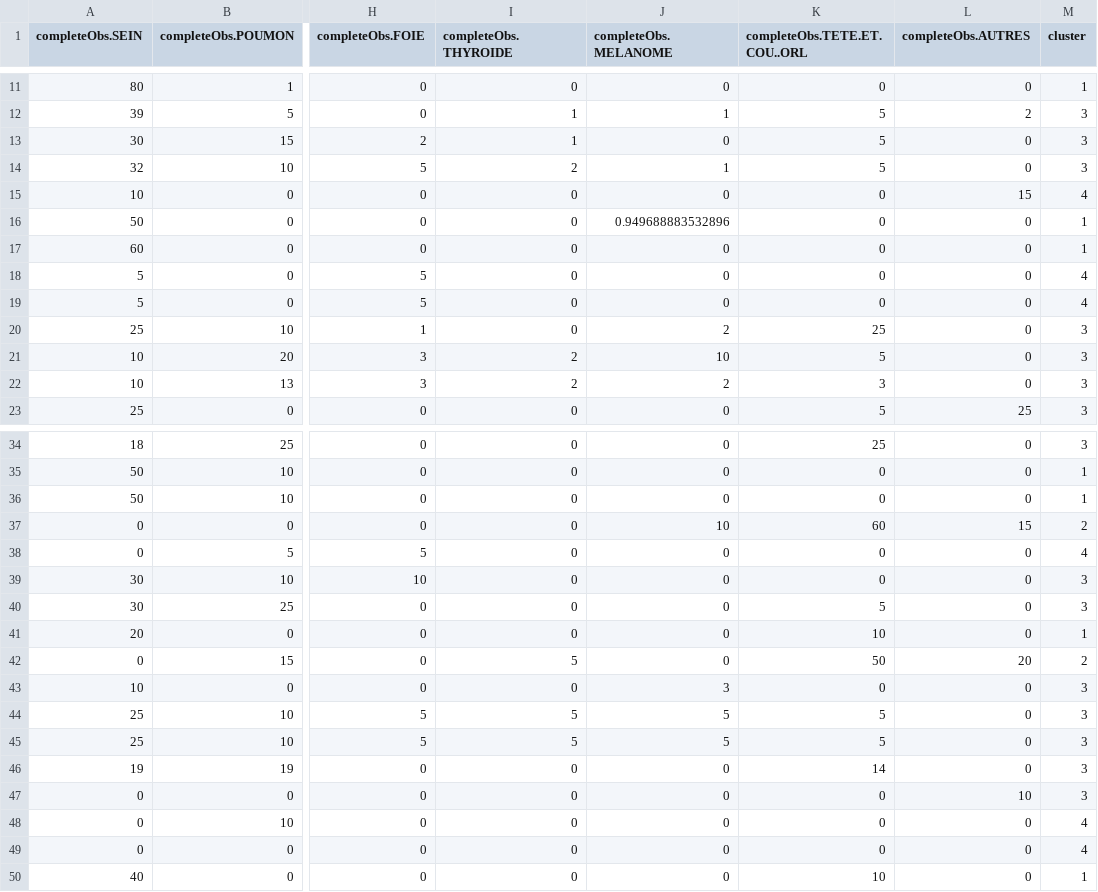
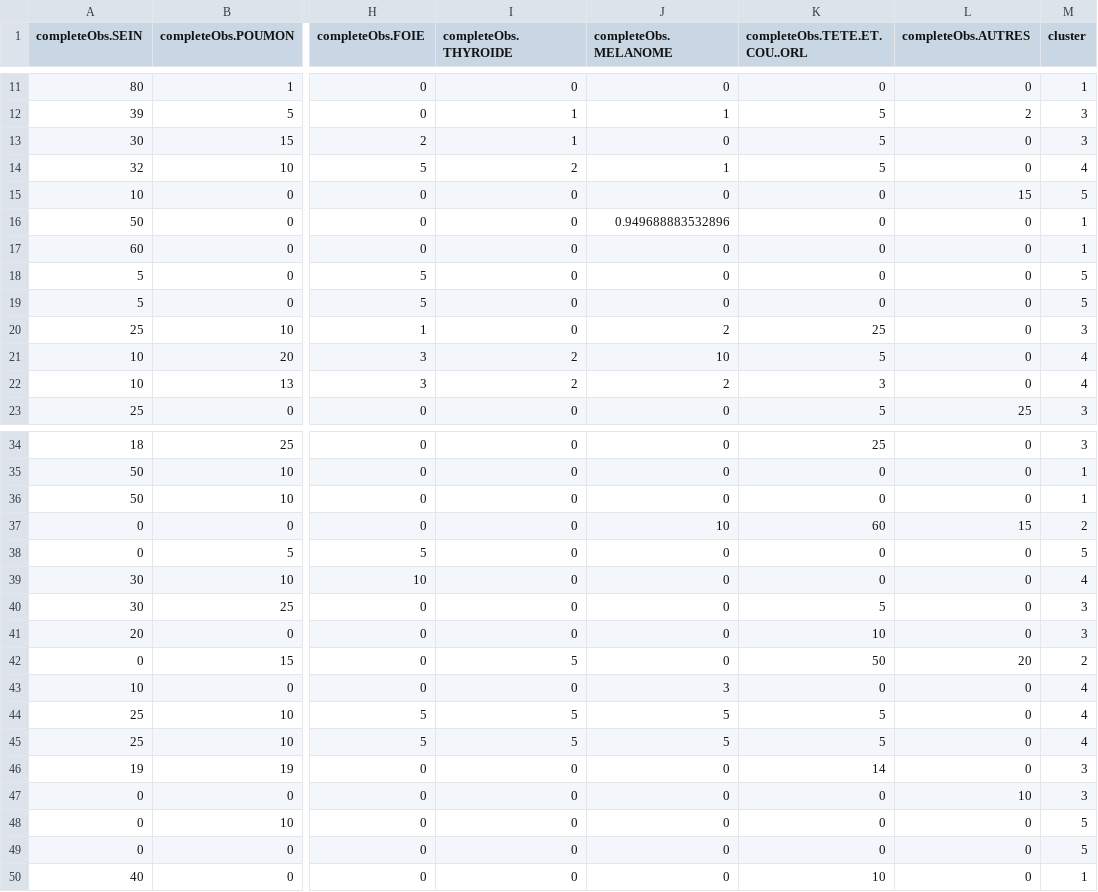
Before and after one commit to minghao51/Karetis-Segmentation, a CSV file: Output/OncologyProfileCluster.csv, drawn as a sheet; only a part is shown, gaps mark what is left out; the diff covers the shown part only; the diff names each change by its address in the sheet, - before the commit and + after, or states it on an @@ line.

```diff
--- a/Output/OncologyProfileCluster.csv
+++ b/Output/OncologyProfileCluster.csv
-M14 (cluster): 3
+M14 (cluster): 4
-M15 (cluster): 4
+M15 (cluster): 5
-M18:M19 (cluster): 4
+M18:M19 (cluster): 5
-M21:M22 (cluster): 3
+M21:M22 (cluster): 4
-M38 (cluster): 4
+M38 (cluster): 5
-M39 (cluster): 3
+M39 (cluster): 4
-M41 (cluster): 1
+M41 (cluster): 3
-M43:M45 (cluster): 3
+M43:M45 (cluster): 4
-M48:M49 (cluster): 4
+M48:M49 (cluster): 5
```
Also changed, not shown: 38 edited cells elsewhere in this file, 2 other files.
